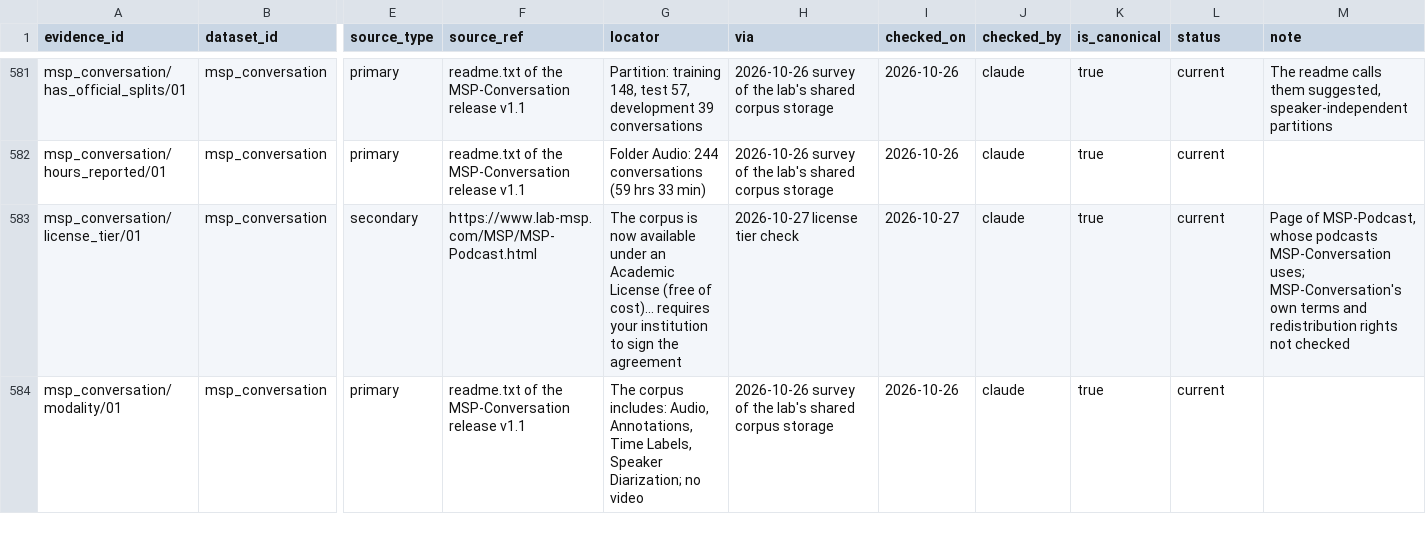
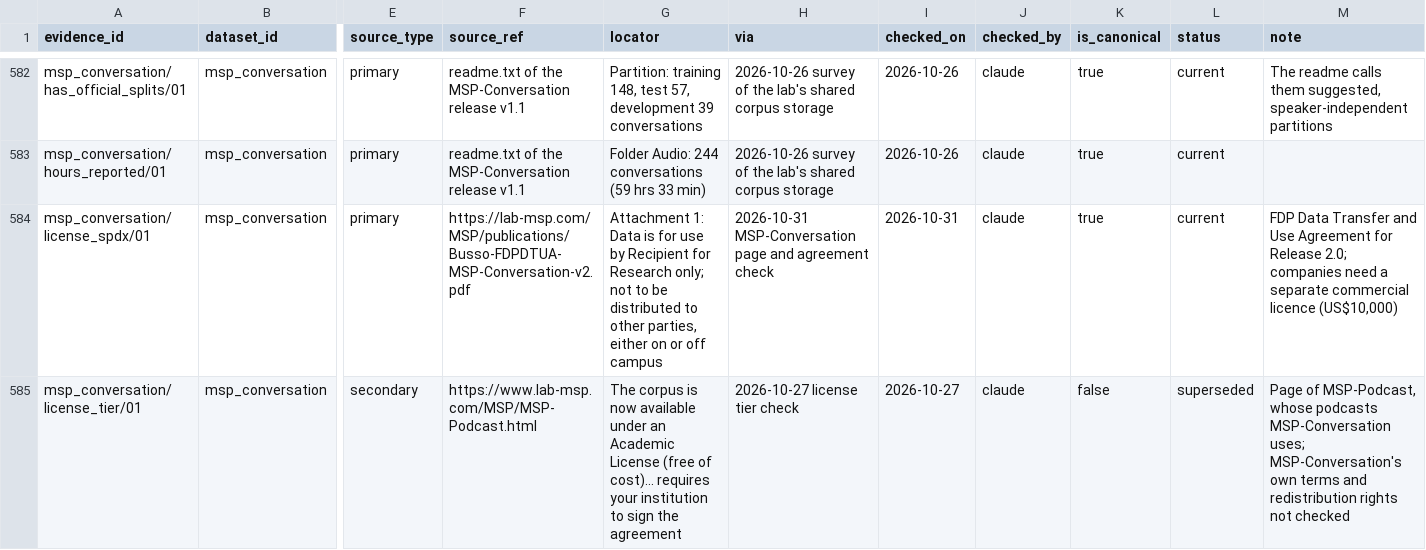
Before and after one commit to KimHaeri/sd_dataset_db, a CSV file: data/evidence.csv, drawn as a sheet; only a part is shown, gaps mark what is left out; the shorter side is filled out with more unchanged rows; addresses are those after the commit; rows hold the shown columns only; the diff covers the shown part only; the diff names each change by its address in the sheet, - before the commit and + after, or states it on an @@ line.

```diff
--- a/data/evidence.csv
+++ b/data/evidence.csv
+row 584: msp_conversation/license_spdx/01 | msp_conversation | primary | https://lab-msp.com/MSP/publications/Busso-FDPDTUA-MSP-Conversation-v2.pdf | Attachment 1: Data is for use by Recipient for Research only; not to be distributed to other parties, either on or off campus | 2026-10-31 MSP-Conversation page and agreement check | 2026-10-31 | claude | true | current | FDP Data Transfer and Use Agreement for Release 2.0; companies need a separate commercial licence (US$10,000)
-K585 (is_canonical): true
+K585 (is_canonical): false
-L585 (status): current
+L585 (status): superseded
```
Also changed, not shown: 2 added rows elsewhere in this file, data/datasets.csv, views/datasets_wide.csv.
